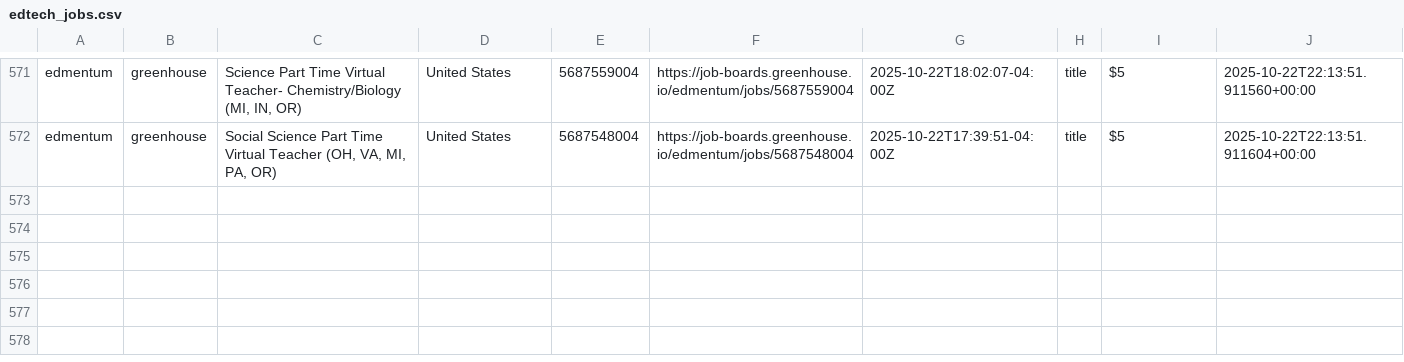
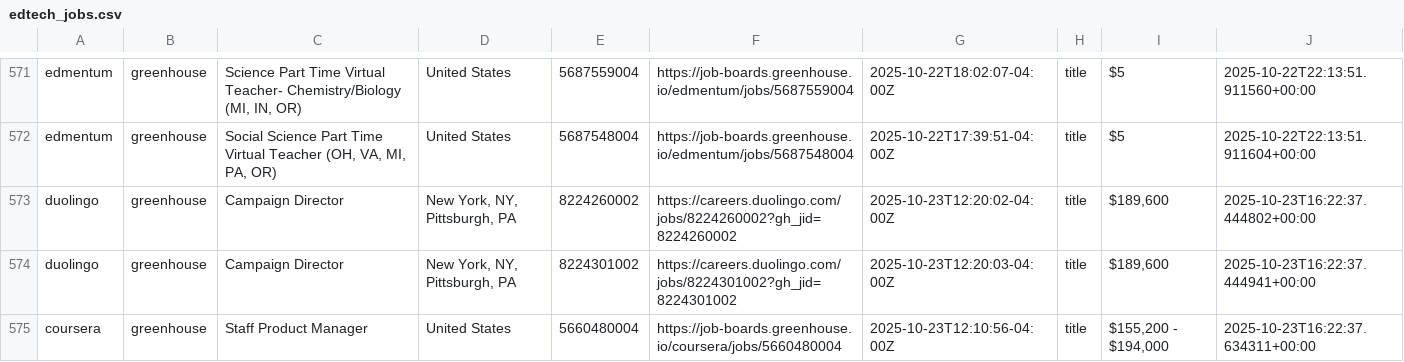
Before and after one commit to mollyoliviamund-maker/edtech-jobs, a CSV file: edtech_jobs.csv, drawn as a sheet; only a part is shown, gaps mark what is left out; the diff names each change by its address in the sheet, - before the commit and + after, or states it on an @@ line.

```diff
--- a/edtech_jobs.csv
+++ b/edtech_jobs.csv
+row 573: duolingo | greenhouse | Campaign Director | New York, NY, Pittsburgh, PA | 8224260002 | https://careers.duolingo.com/jobs/8224260002?gh_jid=8224260002 | 2025-10-23T12:20:02-04:00Z | title | $189,600 | 2025-10-23T16:22:37.444802+00:00
+row 574: duolingo | greenhouse | Campaign Director | New York, NY, Pittsburgh, PA | 8224301002 | https://careers.duolingo.com/jobs/8224301002?gh_jid=8224301002 | 2025-10-23T12:20:03-04:00Z | title | $189,600 | 2025-10-23T16:22:37.444941+00:00
+row 575: coursera | greenhouse | Staff Product Manager | United States | 5660480004 | https://job-boards.greenhouse.io/coursera/jobs/5660480004 | 2025-10-23T12:10:56-04:00Z | title | $155,200 - $194,000 | 2025-10-23T16:22:37.634311+00:00
```
Also changed, not shown: 1 other file.
